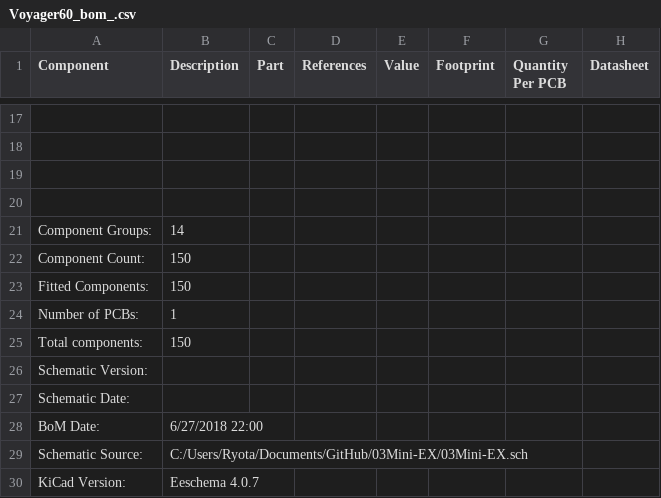
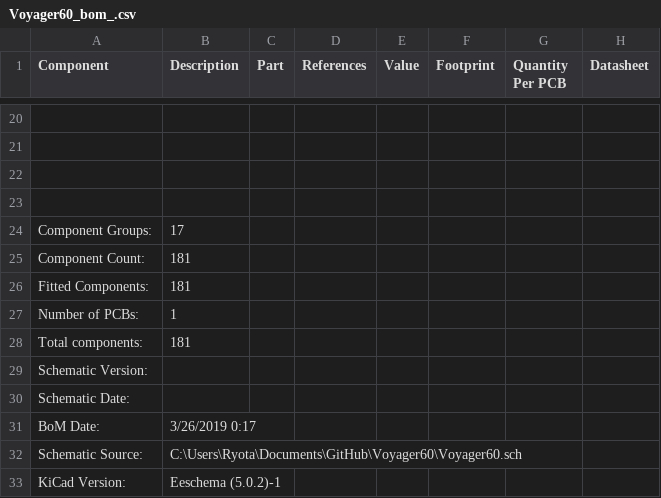
Before and after one commit to ai03-2725/Voyager60, a CSV file: Voyager60_bom_.csv, drawn as a sheet; only a part is shown, gaps mark what is left out; addresses are those after the commit; the diff covers the shown part only; the diff names each change by its address in the sheet, - before the commit and + after, or states it on an @@ line.

```diff
--- a/Voyager60_bom_.csv
+++ b/Voyager60_bom_.csv
-B24 (Description): 14
+B24 (Description): 17
-B25:B26 (Description): 150
+B25:B26 (Description): 181
-B28 (Description): 150
+B28 (Description): 181
-B31 (Description): 6/27/2018 22:00
+B31 (Description): 3/26/2019 0:17
-B32 (Description): C:/Users/Ryota/Documents/GitHub/03Mini-EX/03Mini-EX.sch
+B32 (Description): C:\Users\Ryota\Documents\GitHub\Voyager60\Voyager60.sch
-B33 (Description): Eeschema 4.0.7
+B33 (Description): Eeschema (5.0.2)-1
```
Also changed, not shown: 7 added rows, 4 removed rows, 17 edited cells and row numbers in column A elsewhere in this file, 7 other files.
